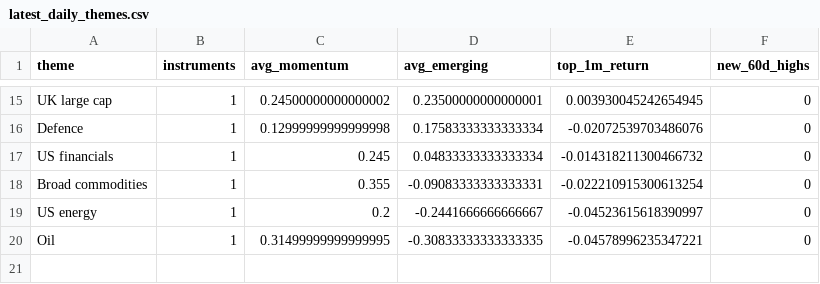
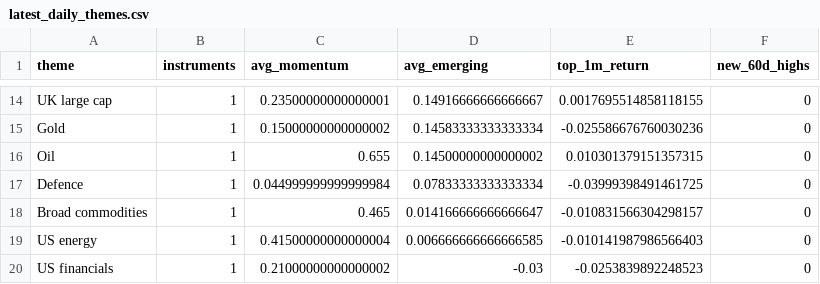
Before and after one commit to MHarvz-Moose/T212_Dashboard, a CSV file: reports/outputs/latest_daily_themes.csv, drawn as a sheet; only a part is shown, gaps mark what is left out; removed rows and columns are numbered as before the commit, all else as after; the diff covers the shown part only; the diff names each change by its address in the sheet, - before the commit and + after, or states it on an @@ line.

```diff
--- a/reports/outputs/latest_daily_themes.csv
+++ b/reports/outputs/latest_daily_themes.csv
-C14 (avg_momentum): 0.24500000000000002
+C14 (avg_momentum): 0.23500000000000001
-D14 (avg_emerging): 0.23500000000000001
+D14 (avg_emerging): 0.14916666666666667
-E14 (top_1m_return): 0.003930045242654945
+E14 (top_1m_return): 0.0017695514858118155
+row 15: Gold | 1 | 0.15000000000000002 | 0.14583333333333334 | -0.025586676760030236 | 0
+row 16: Oil | 1 | 0.655 | 0.14500000000000002 | 0.010301379151357315 | 0
-C17 (avg_momentum): 0.12999999999999998
+C17 (avg_momentum): 0.044999999999999984
-D17 (avg_emerging): 0.17583333333333334
+D17 (avg_emerging): 0.07833333333333334
-E17 (top_1m_return): -0.02072539703486076
+E17 (top_1m_return): -0.03999398491461725
-row 17: US financials | 1 | 0.245 | 0.04833333333333334 | -0.014318211300466732 | 0
-C18 (avg_momentum): 0.355
+C18 (avg_momentum): 0.465
-D18 (avg_emerging): -0.09083333333333331
+D18 (avg_emerging): 0.014166666666666647
-E18 (top_1m_return): -0.022210915300613254
+E18 (top_1m_return): -0.010831566304298157
-C19 (avg_momentum): 0.2
+C19 (avg_momentum): 0.41500000000000004
-D19 (avg_emerging): -0.2441666666666667
+D19 (avg_emerging): 0.006666666666666585
-E19 (top_1m_return): -0.04523615618390997
+E19 (top_1m_return): -0.010141987986566403
-row 20: Oil | 1 | 0.31499999999999995 | -0.30833333333333335 | -0.04578996235347221 | 0
+row 20: US financials | 1 | 0.21000000000000002 | -0.03 | -0.0253839892248523 | 0
```
Also changed, not shown: 5 added rows, 6 removed rows and 22 edited cells elsewhere in this file, data/price_cache/prices_yfinance.csv, reports/outputs/latest_daily_signals.csv, 1 other file.
